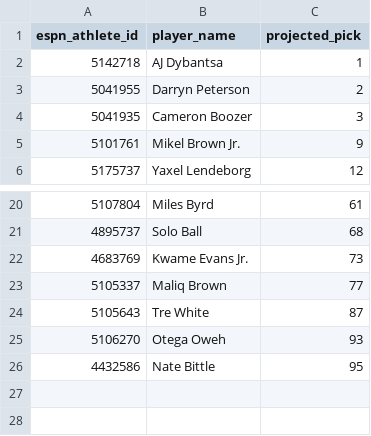
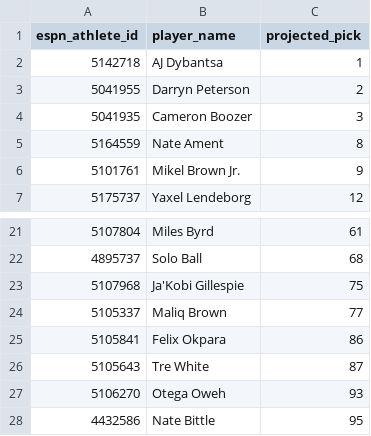
Before and after one commit to lowmanjr/collegefrontoffice, a CSV file: python_engine/data/nba_draft_projections_2025.csv, drawn as a sheet; only a part is shown, gaps mark what is left out; removed rows and columns are numbered as before the commit, all else as after; the diff names each change by its address in the sheet, - before the commit and + after, or states it on an @@ line.

```diff
--- a/python_engine/data/nba_draft_projections_2025.csv
+++ b/python_engine/data/nba_draft_projections_2025.csv
+row 5: 5164559 | Nate Ament | 8
-row 22: 4683769 | Kwame Evans Jr. | 73
+row 23: 5107968 | Ja'Kobi Gillespie | 75
+row 25: 5105841 | Felix Okpara | 86
```
Also changed, not shown: 2 other files.
